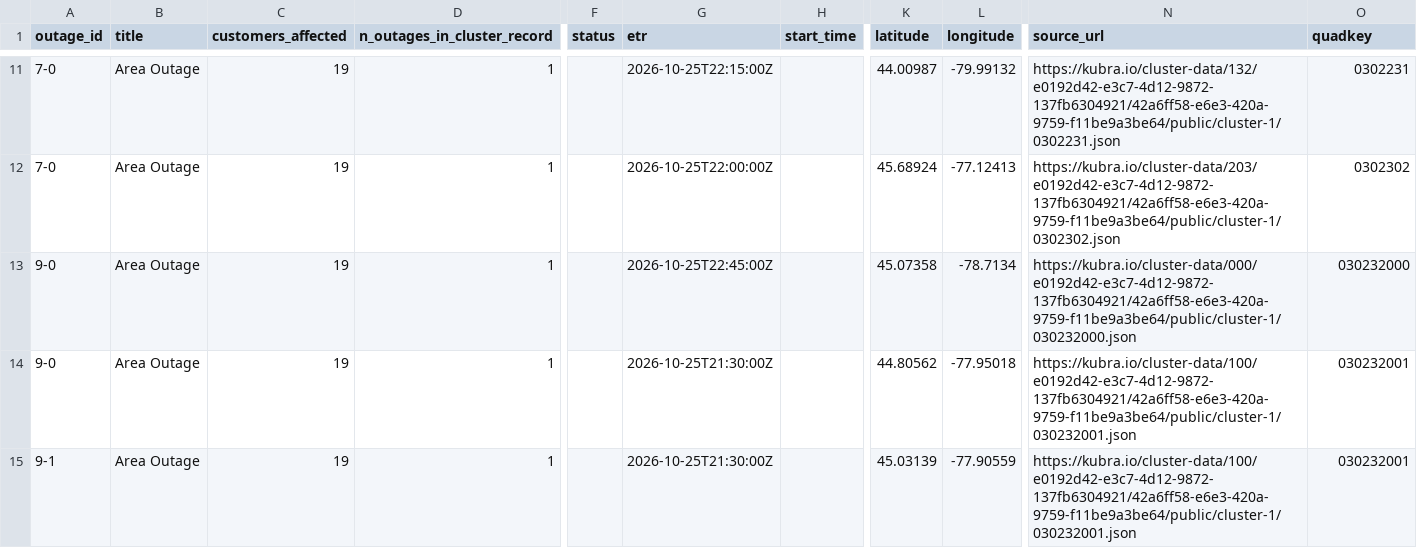
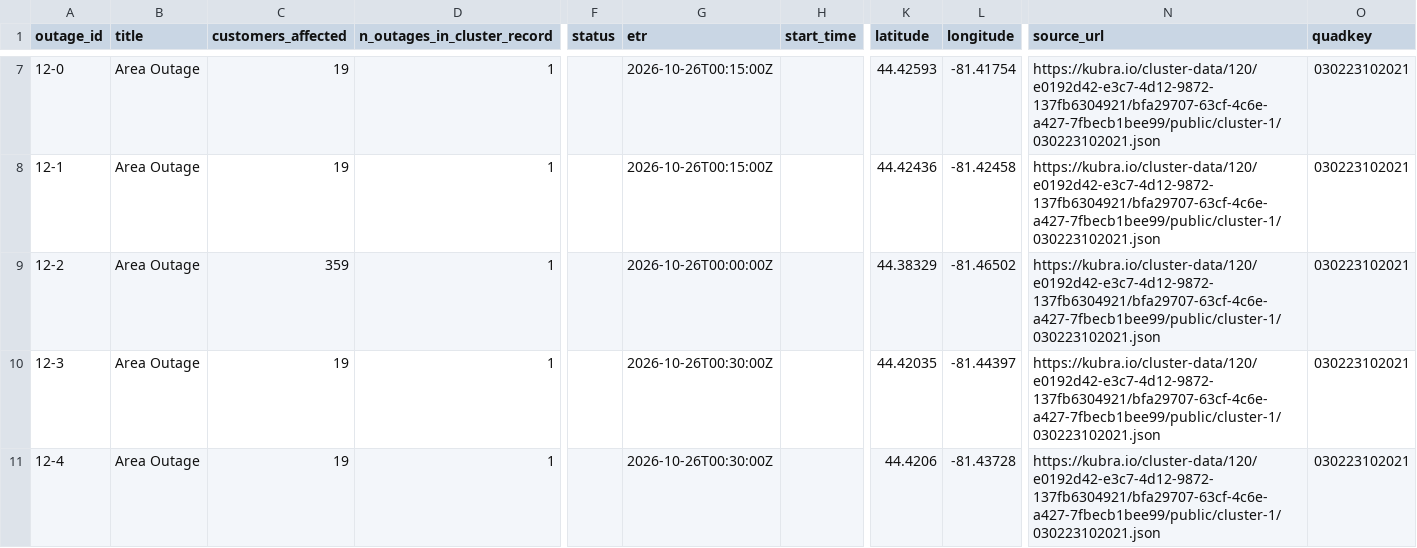
Before and after one commit to Nyu13/bc-hydro-vegetation-risk-demo-public, a CSV file: data/archives/hydro_one_outages/latest/outages.csv, drawn as a sheet; only a part is shown, gaps mark what is left out; addresses are those after the commit; the diff covers the shown part only; the diff names each change by its address in the sheet, - before the commit and + after, or states it on an @@ line.

```diff
--- a/data/archives/hydro_one_outages/latest/outages.csv
+++ b/data/archives/hydro_one_outages/latest/outages.csv
-A7 (outage_id): 7-0
+A7 (outage_id): 12-0
-G7 (etr): 2026-10-25T22:15:00Z
+G7 (etr): 2026-10-26T00:15:00Z
-K7 (latitude): 44.00987
+K7 (latitude): 44.42593
-L7 (longitude): -79.99132
+L7 (longitude): -81.41754
-N7 (source_url): https://kubra.io/cluster-data/132/e0192d42-e3c7-4d12-9872-137fb6304921/42a6ff58-e6e3-420a-9759-f11be9a3be64/public/cluster-1/0302231.json
+N7 (source_url): https://kubra.io/cluster-data/120/e0192d42-e3c7-4d12-9872-137fb6304921/bfa29707-63cf-4c6e-a427-7fbecb1bee99/public/cluster-1/030223102021.json
-O7 (quadkey): 0302231
+O7 (quadkey): 030223102021
-A8 (outage_id): 7-0
+A8 (outage_id): 12-1
-G8 (etr): 2026-10-25T22:00:00Z
+G8 (etr): 2026-10-26T00:15:00Z
-K8 (latitude): 45.68924
+K8 (latitude): 44.42436
-L8 (longitude): -77.12413
+L8 (longitude): -81.42458
-N8 (source_url): https://kubra.io/cluster-data/203/e0192d42-e3c7-4d12-9872-137fb6304921/42a6ff58-e6e3-420a-9759-f11be9a3be64/public/cluster-1/0302302.json
+N8 (source_url): https://kubra.io/cluster-data/120/e0192d42-e3c7-4d12-9872-137fb6304921/bfa29707-63cf-4c6e-a427-7fbecb1bee99/public/cluster-1/030223102021.json
-O8 (quadkey): 0302302
+O8 (quadkey): 030223102021
-A9 (outage_id): 9-0
+A9 (outage_id): 12-2
-C9 (customers_affected): 19
+C9 (customers_affected): 359
-G9 (etr): 2026-10-25T22:45:00Z
+G9 (etr): 2026-10-26T00:00:00Z
-K9 (latitude): 45.07358
+K9 (latitude): 44.38329
-L9 (longitude): -78.7134
+L9 (longitude): -81.46502
-N9 (source_url): https://kubra.io/cluster-data/000/e0192d42-e3c7-4d12-9872-137fb6304921/42a6ff58-e6e3-420a-9759-f11be9a3be64/public/cluster-1/030232000.json
+N9 (source_url): https://kubra.io/cluster-data/120/e0192d42-e3c7-4d12-9872-137fb6304921/bfa29707-63cf-4c6e-a427-7fbecb1bee99/public/cluster-1/030223102021.json
-O9 (quadkey): 030232000
+O9 (quadkey): 030223102021
-A10 (outage_id): 9-0
+A10 (outage_id): 12-3
-G10:G11 (etr): 2026-10-25T21:30:00Z
+G10:G11 (etr): 2026-10-26T00:30:00Z
-K10 (latitude): 44.80562
+K10 (latitude): 44.42035
-L10 (longitude): -77.95018
+L10 (longitude): -81.44397
-N10:N11 (source_url): https://kubra.io/cluster-data/100/e0192d42-e3c7-4d12-9872-137fb6304921/42a6ff58-e6e3-420a-9759-f11be9a3be64/public/cluster-1/030232001.json
+N10:N11 (source_url): https://kubra.io/cluster-data/120/e0192d42-e3c7-4d12-9872-137fb6304921/bfa29707-63cf-4c6e-a427-7fbecb1bee99/public/cluster-1/030223102021.json
-O10:O11 (quadkey): 030232001
+O10:O11 (quadkey): 030223102021
-A11 (outage_id): 9-1
+A11 (outage_id): 12-4
-K11 (latitude): 45.03139
+K11 (latitude): 44.4206
-L11 (longitude): -77.90559
+L11 (longitude): -81.43728
```
Also changed, not shown: 1 added row, 4 removed rows and 70 edited cells elsewhere in this file, data/archives/hydro_one_outages/archive_index.csv, data/archives/hydro_one_outages/outages.csv, 7 other files.
